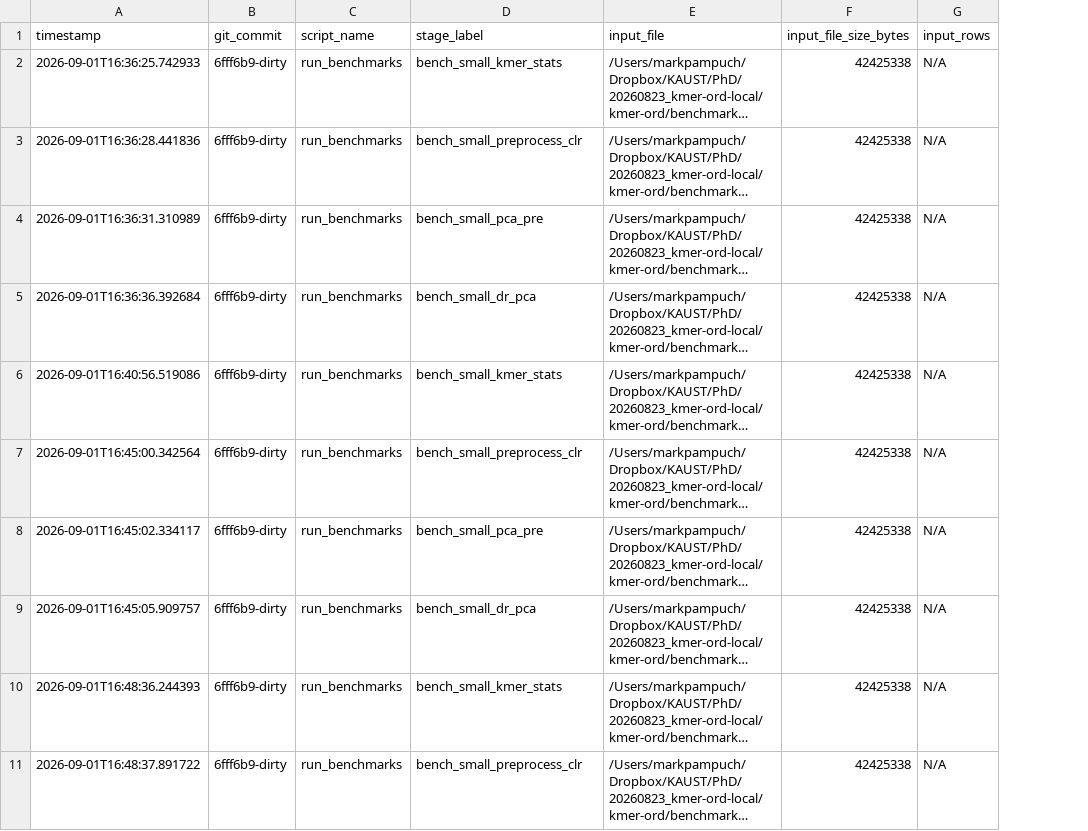
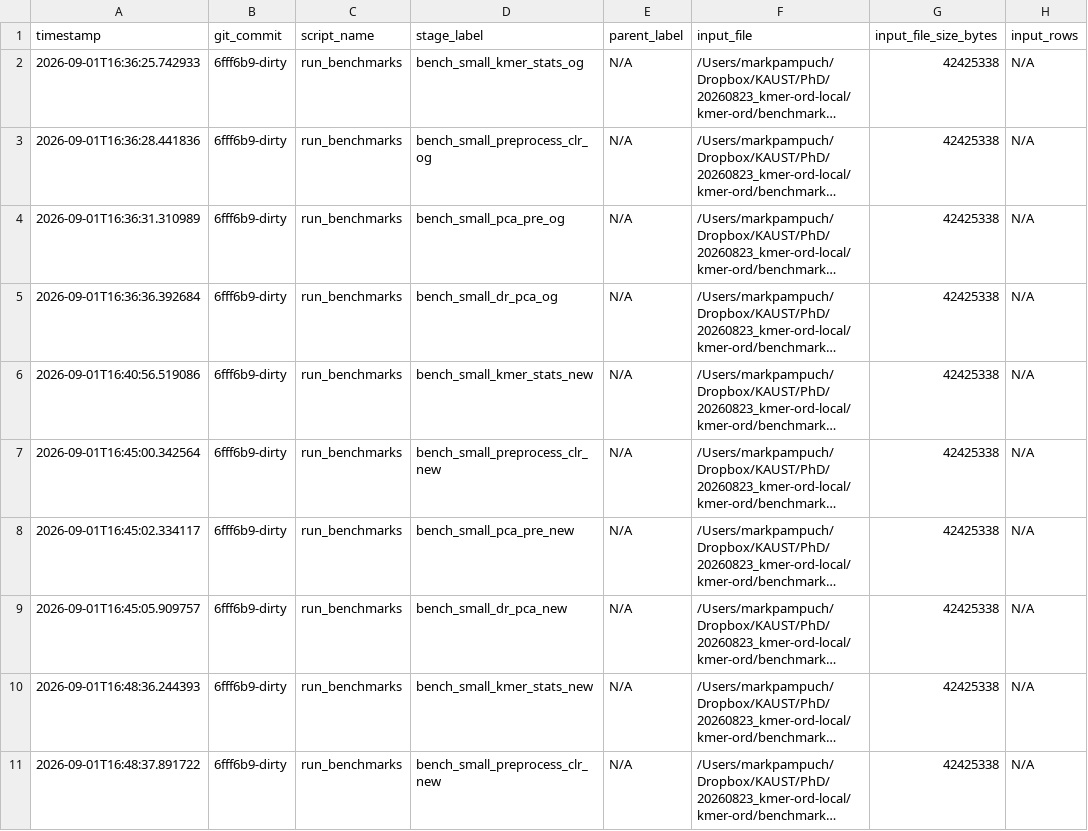
Before and after one commit to mpampuch/kmer-ord, a TSV file: benchmarks/benchmark_log.tsv, drawn as a sheet; only a part is shown; long unchanged cells end in …; the diff covers the shown part only; the diff names each change by its address in the sheet, - before the commit and + after, or states it on an @@ line.

Commit message:
fix global benchmarking and allow batch size for ipca

```diff
--- a/benchmarks/benchmark_log.tsv
+++ b/benchmarks/benchmark_log.tsv
+column E (parent_label), rows 2-11: all N/A
-D2 (stage_label): bench_small_kmer_stats
+D2 (stage_label): bench_small_kmer_stats_og
-D3 (stage_label): bench_small_preprocess_clr
+D3 (stage_label): bench_small_preprocess_clr_og
-D4 (stage_label): bench_small_pca_pre
+D4 (stage_label): bench_small_pca_pre_og
-D5 (stage_label): bench_small_dr_pca
+D5 (stage_label): bench_small_dr_pca_og
-D6 (stage_label): bench_small_kmer_stats
+D6 (stage_label): bench_small_kmer_stats_new
-D7 (stage_label): bench_small_preprocess_clr
+D7 (stage_label): bench_small_preprocess_clr_new
-D8 (stage_label): bench_small_pca_pre
+D8 (stage_label): bench_small_pca_pre_new
-D9 (stage_label): bench_small_dr_pca
+D9 (stage_label): bench_small_dr_pca_new
-D10 (stage_label): bench_small_kmer_stats
+D10 (stage_label): bench_small_kmer_stats_new
-D11 (stage_label): bench_small_preprocess_clr
+D11 (stage_label): bench_small_preprocess_clr_new
```
Also changed, not shown: 4 added rows and 6 edited cells elsewhere in this file, 14 other files.
